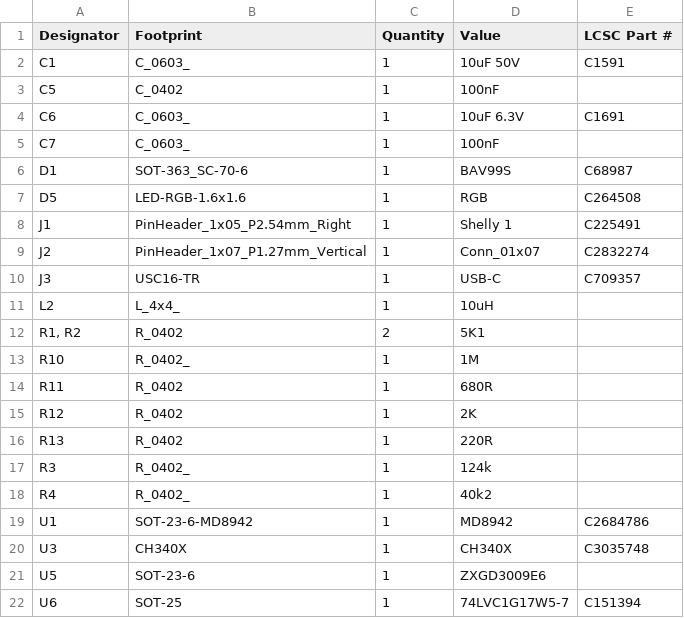
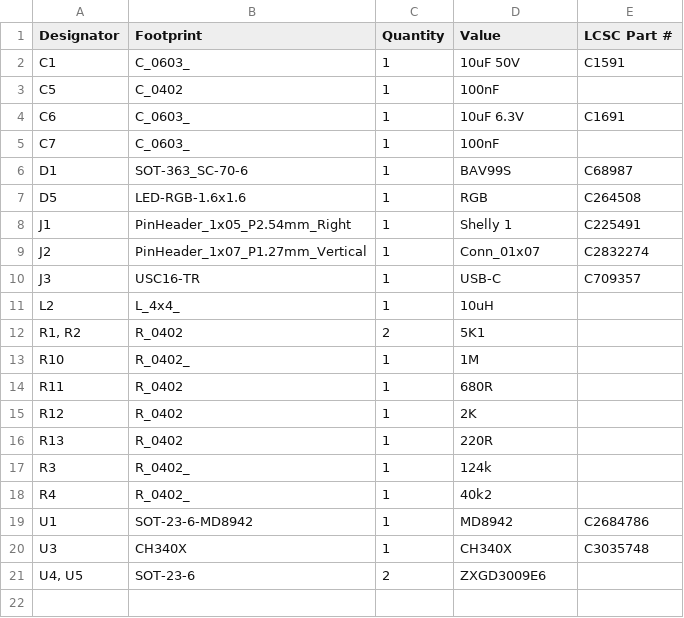
Before and after one commit to revk/Tasmotizer-PCB, a CSV file: PCB/Tas3/production/bom.csv, drawn as a sheet.

```diff
--- a/PCB/Tas3/production/bom.csv
+++ b/PCB/Tas3/production/bom.csv
@@ -20,3 +20,2 @@ U1,SOT-23-6-MD8942,1,MD8942,C2684786
 U3,CH340X,1,CH340X,C3035748
-U5,SOT-23-6,1,ZXGD3009E6,
-U6,SOT-25,1,74LVC1G17W5-7,C151394
+"U4, U5",SOT-23-6,2,ZXGD3009E6,
```
Also changed, not shown: PCB/Tas3/production/positions.csv, 6 other files.
